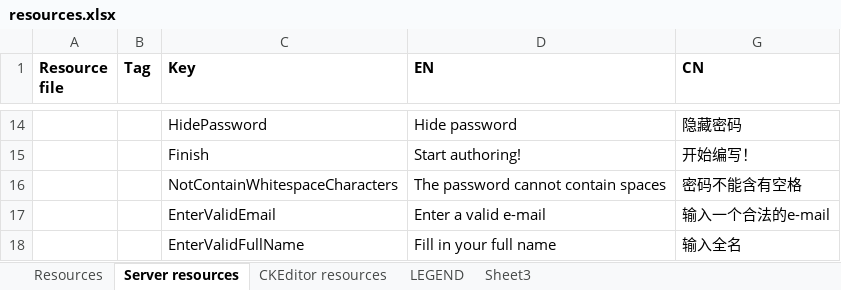
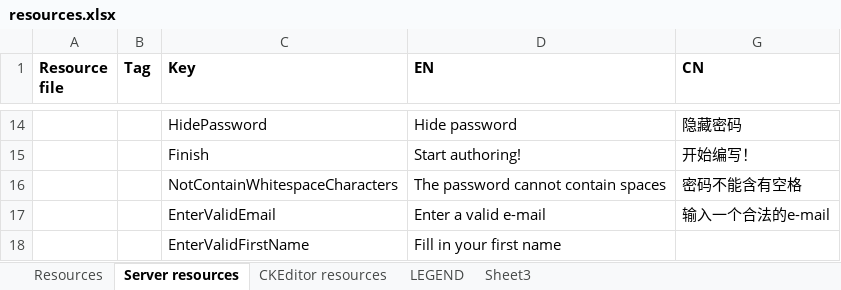
Before and after one commit to jaw4ik/assessment, an Excel workbook: sources/easygenerator.Web/App/localization/resources.xlsx, sheet Server resources, drawn as a sheet; only a part is shown, gaps mark what is left out; the shorter side is filled out with more unchanged rows; values as stored, in another font and other column widths than the file's, no borders; charts and pictures not drawn; the diff covers the shown part only; the diff names each change by its address in the sheet, - before the commit and + after, or states it on an @@ line.

```diff
--- a/sources/easygenerator.Web/App/localization/resources.xlsx (sheet Server resources)
+++ b/sources/easygenerator.Web/App/localization/resources.xlsx (sheet Server resources)
+row 18:  |  | EnterValidFirstName | Fill in your first name
```
Also changed, not shown: 2 added rows and 5 edited cells elsewhere in this sheet, sheet Resources, 3 other files.
